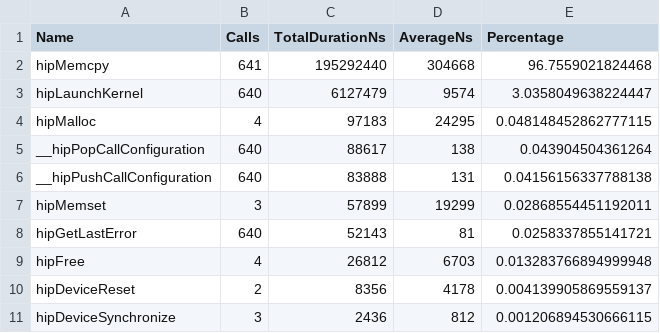
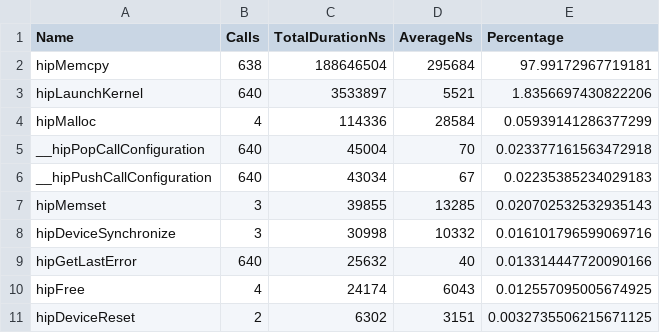
Before and after one commit to pelagos-consulting/HIP_Course, a CSV file: course_material/L8_IO_Optimisation/rocprof_trace/wave2d_sync.hip_stats.csv, drawn as a sheet; only a part is shown; the diff covers the shown part only.

```diff
--- a/course_material/L8_IO_Optimisation/rocprof_trace/wave2d_sync.hip_stats.csv
+++ b/course_material/L8_IO_Optimisation/rocprof_trace/wave2d_sync.hip_stats.csv
@@ -1,11 +1,11 @@
 "Name","Calls","TotalDurationNs","AverageNs","Percentage"
-"hipMemcpy",641,195292440,304668,96.7559021824468
-"hipLaunchKernel",640,6127479,9574,3.0358049638224447
-"hipMalloc",4,97183,24295,0.048148452862777115
-"__hipPopCallConfiguration",640,88617,138,0.043904504361264
-"__hipPushCallConfiguration",640,83888,131,0.04156156337788138
-"hipMemset",3,57899,19299,0.02868554451192011
-"hipGetLastError",640,52143,81,0.0258337855141721
-"hipFree",4,26812,6703,0.013283766894999948
-"hipDeviceReset",2,8356,4178,0.004139905869559137
-"hipDeviceSynchronize",3,2436,812,0.001206894530666115
+"hipMemcpy",638,188646504,295684,97.99172967719181
+"hipLaunchKernel",640,3533897,5521,1.8356697430822206
+"hipMalloc",4,114336,28584,0.05939141286377299
+"__hipPopCallConfiguration",640,45004,70,0.023377161563472918
+"__hipPushCallConfiguration",640,43034,67,0.02235385234029183
+"hipMemset",3,39855,13285,0.020702532532935143
+"hipDeviceSynchronize",3,30998,10332,0.016101796599069716
+"hipGetLastError",640,25632,40,0.013314447720090166
+"hipFree",4,24174,6043,0.012557095005674925
+"hipDeviceReset",2,6302,3151,0.0032735506215671125
```
Also changed, not shown: 11 edited cells elsewhere in this file, course_material/L8_IO_Optimisation/rocprof_trace/wave2d_async.csv, course_material/L8_IO_Optimisation/rocprof_trace/wave2d_async.hip_stats.csv, 19 other files.
